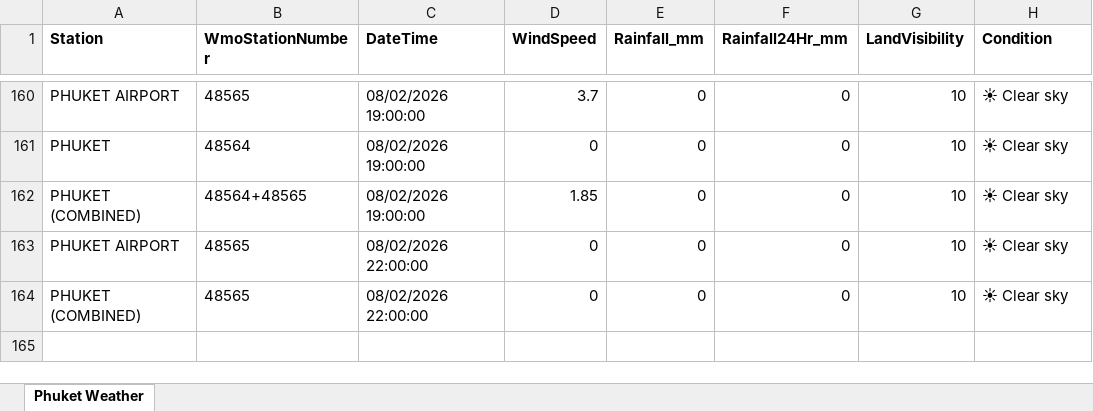
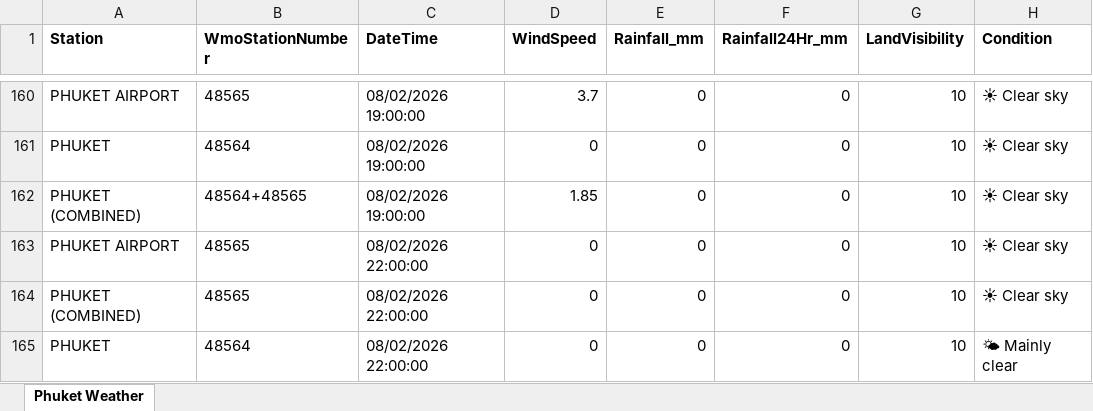
Before and after one commit to ankitrana90/my-phuket-weather-repo, an Excel workbook: Phuket_Weather.xlsx, sheet Phuket Weather, drawn as a sheet; only a part is shown, gaps mark what is left out; values as stored, in another font and other column widths than the file's, no borders; the diff names each change by its address in the sheet, - before the commit and + after, or states it on an @@ line.

```diff
--- a/Phuket_Weather.xlsx (sheet Phuket Weather)
+++ b/Phuket_Weather.xlsx (sheet Phuket Weather)
+row 165: PHUKET | 48564 | 08/02/2026 22:00:00 | 0 | 0 | 0 | 10 | 🌤 Mainly clear
```
